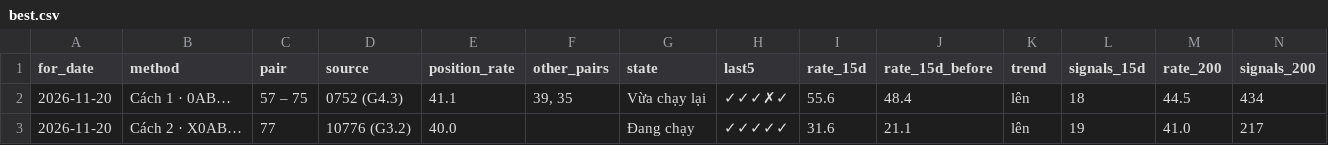
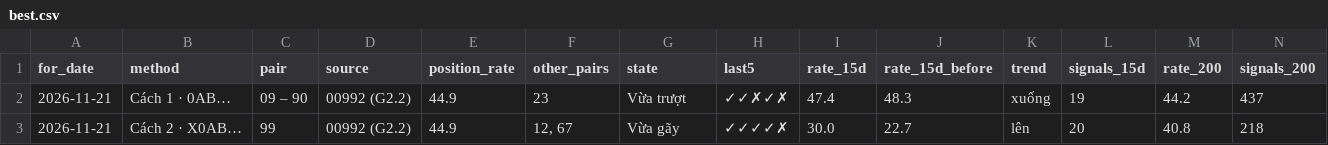
Before and after one commit to chutieuhamchoi/Nghiencuu, a CSV file: xsmb/data/best.csv, drawn as a sheet; only a part is shown; the diff covers the shown part only; the diff names each change by its address in the sheet, - before the commit and + after, or states it on an @@ line.

```diff
--- a/xsmb/data/best.csv
+++ b/xsmb/data/best.csv
-A2:A3 (for_date): 2026-11-20
+A2:A3 (for_date): 2026-11-21
-C2 (pair): 57 – 75
+C2 (pair): 09 – 90
-D2 (source): 0752 (G4.3)
+D2 (source): 00992 (G2.2)
-E2 (position_rate): 41.1
+E2 (position_rate): 44.9
-F2 (other_pairs): 39, 35
+F2 (other_pairs): 23
-G2 (state): Vừa chạy lại
+G2 (state): Vừa trượt
-H2 (last5): ✓✓✓✗✓
+H2 (last5): ✓✓✗✓✗
-I2 (rate_15d): 55.6
+I2 (rate_15d): 47.4
-J2 (rate_15d_before): 48.4
+J2 (rate_15d_before): 48.3
-K2 (trend): lên
+K2 (trend): xuống
-L2 (signals_15d): 18
+L2 (signals_15d): 19
-M2 (rate_200): 44.5
+M2 (rate_200): 44.2
-N2 (signals_200): 434
+N2 (signals_200): 437
-C3 (pair): 77
+C3 (pair): 99
-D3 (source): 10776 (G3.2)
+D3 (source): 00992 (G2.2)
-E3 (position_rate): 40.0
+E3 (position_rate): 44.9
-F3 (other_pairs): (empty)
+F3 (other_pairs): 12, 67
-G3 (state): Đang chạy
+G3 (state): Vừa gãy
-H3 (last5): ✓✓✓✓✓
+H3 (last5): ✓✓✓✓✗
-I3 (rate_15d): 31.6
+I3 (rate_15d): 30.0
-J3 (rate_15d_before): 21.1
+J3 (rate_15d_before): 22.7
-L3 (signals_15d): 19
+L3 (signals_15d): 20
-M3 (rate_200): 41.0
+M3 (rate_200): 40.8
-N3 (signals_200): 217
+N3 (signals_200): 218
```
Also changed, not shown: 76 edited cells elsewhere in this file, xsmb/data/de_xuat.csv, xsmb/data/nhat_ky.csv, 6 other files.
